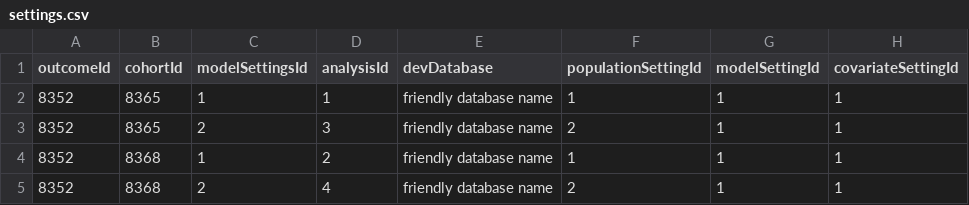
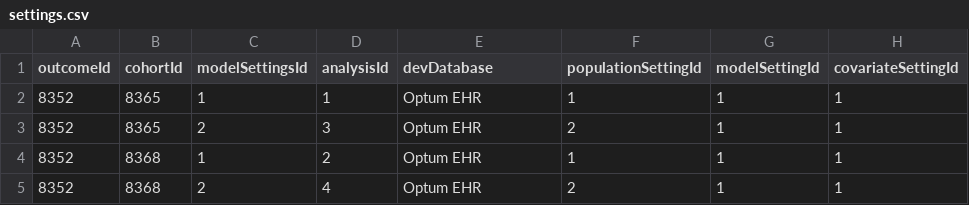
Before and after one commit to OHDSI/ShinyDeploy, a CSV file: plpLive18Study/data/settings.csv, drawn as a sheet; only a part is shown; the diff names each change by its address in the sheet, - before the commit and + after, or states it on an @@ line.

Commit message:
updated plpLive18Study
added 3 more external validation sites and fixed database name to Optum
EHR

```diff
--- a/plpLive18Study/data/settings.csv
+++ b/plpLive18Study/data/settings.csv
-E2:E5 (devDatabase): friendly database name
+E2:E5 (devDatabase): Optum EHR
```
Also changed, not shown: 6 other files.
